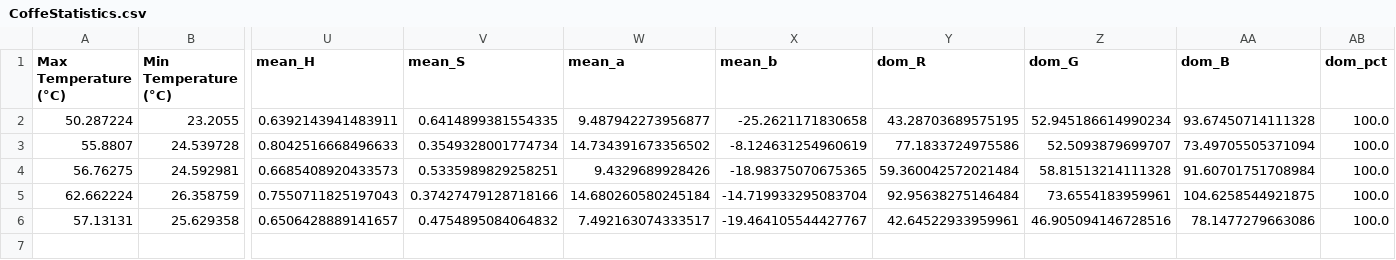
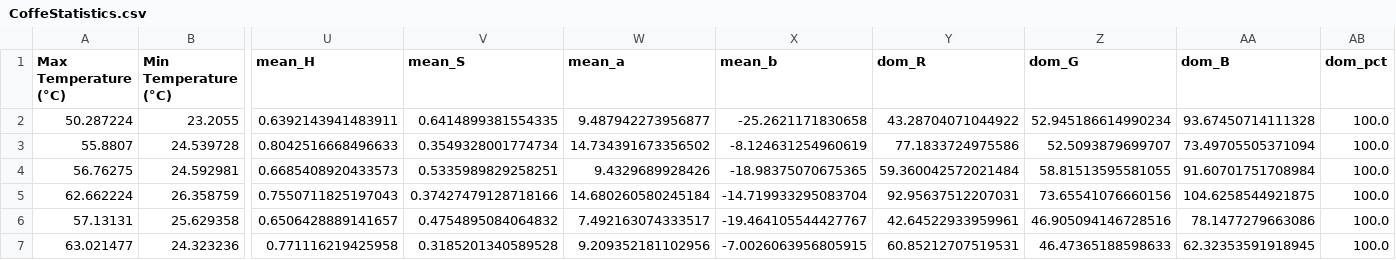
Before and after one commit to FabioDani2295/CoffeeController, a CSV file: CoffeStatistics.csv, drawn as a sheet; only a part is shown, gaps mark what is left out; rows hold the shown columns only; the diff names each change by its address in the sheet, - before the commit and + after, or states it on an @@ line.

```diff
--- a/CoffeStatistics.csv
+++ b/CoffeStatistics.csv
-Y2 (dom_R): 43.28703689575195
+Y2 (dom_R): 43.28704071044922
-Z4 (dom_G): 58.81513214111328
+Z4 (dom_G): 58.81513595581055
-Y5 (dom_R): 92.95638275146484
+Y5 (dom_R): 92.95637512207031
-Z5 (dom_G): 73.6554183959961
+Z5 (dom_G): 73.65541076660156
+row 7: 63.021477 | 24.323236 | 0.771116219425958 | 0.3185201340589528 | 9.209352181102956 | -7.0026063956805915 | 60.85212707519531 | 46.47365188598633 | 62.32353591918945 | 100.0
```
Also changed, not shown: 1 other file.
